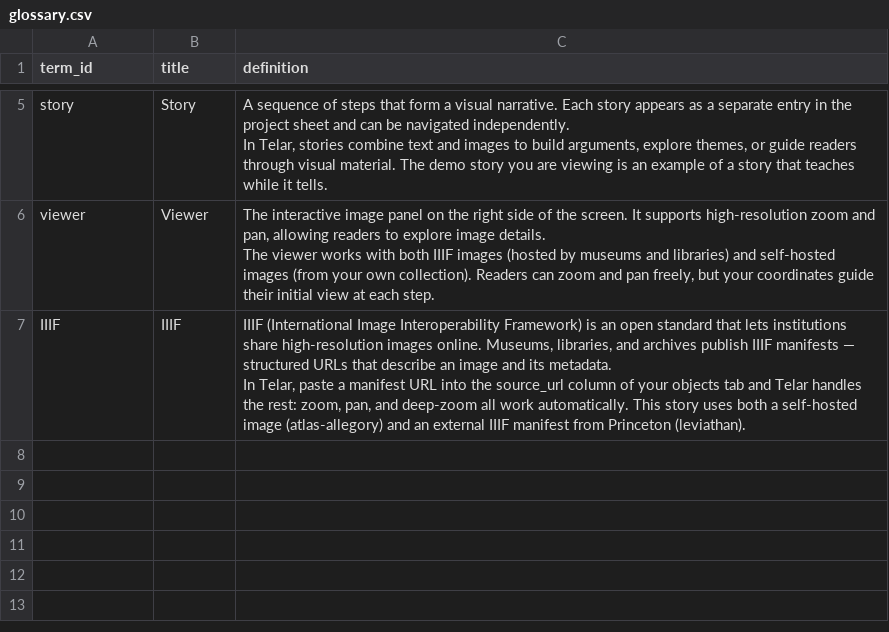
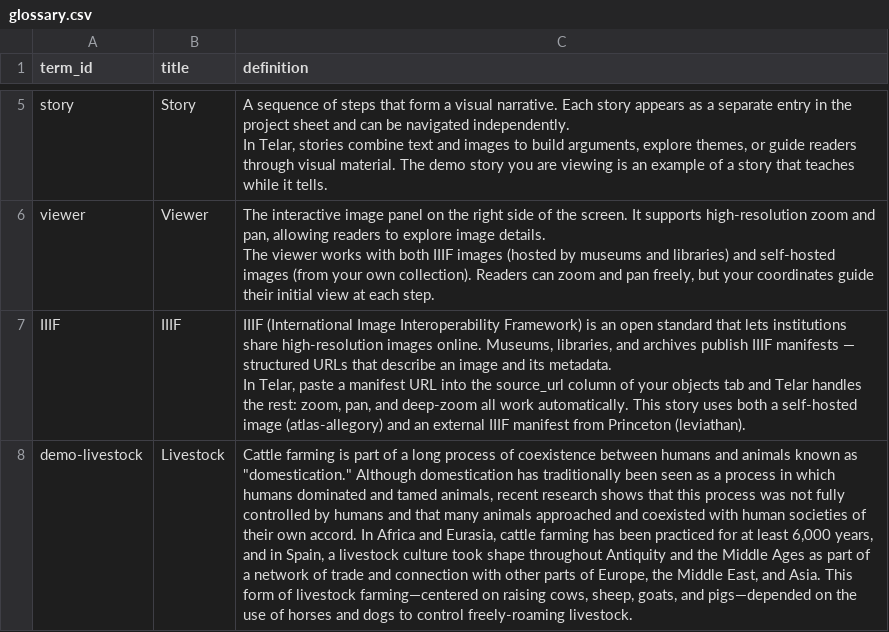
Before and after one commit to UCSB-AMPLab/demo-content, a CSV file: demos/v0.8.1/en/glossary.csv, drawn as a sheet; only a part is shown, gaps mark what is left out; the diff covers the shown part only; the diff names each change by its address in the sheet, - before the commit and + after, or states it on an @@ line.

Commit message:
Add the two hand-added glossary entries to the English glossary sources
demo-livestock and demo-jorge-tadeo-lozano were added to the published
v0.8.1 and v0.9.0 bundles in April and never to glossary.csv, so any
regeneration silently dropped them.

```diff
--- a/demos/v0.8.1/en/glossary.csv
+++ b/demos/v0.8.1/en/glossary.csv
+row 8: demo-livestock | Livestock | Cattle farming is part of a long process of coexistence between humans and animals known as "domestication." Although domestication has traditionally been seen as a process in which humans dominated and tamed animals, recent research shows that this process was not fully controlled by humans and that many animals approached and coexisted with human societies of their own accord. In Africa and Eurasia, cattle farming has been practiced for at least 6,000 years, and in Spain, a livestock culture took shape throughout Antiquity and the Middle Ages as part of a network of trade and connection with other parts of Europe, the Middle East, and Asia. This form of livestock farming—centered on raising cows, sheep, goats, and pigs—depended on the use of horses and dogs to control freely-roaming livestock.
```
Also changed, not shown: 1 added row elsewhere in this file, demos/v0.9.0/en/glossary.csv.
